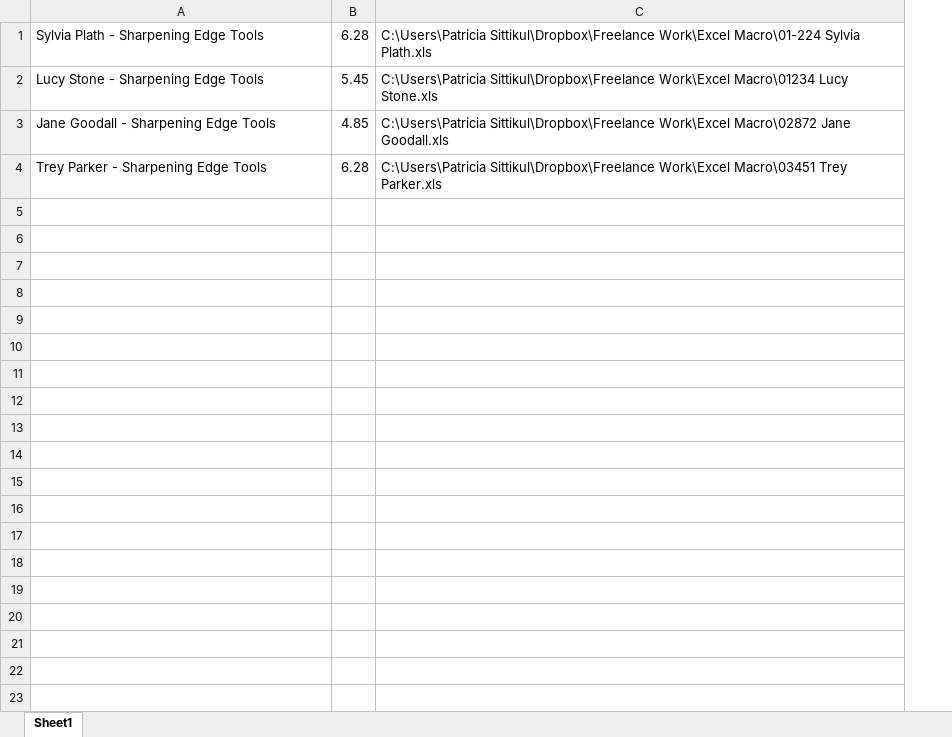
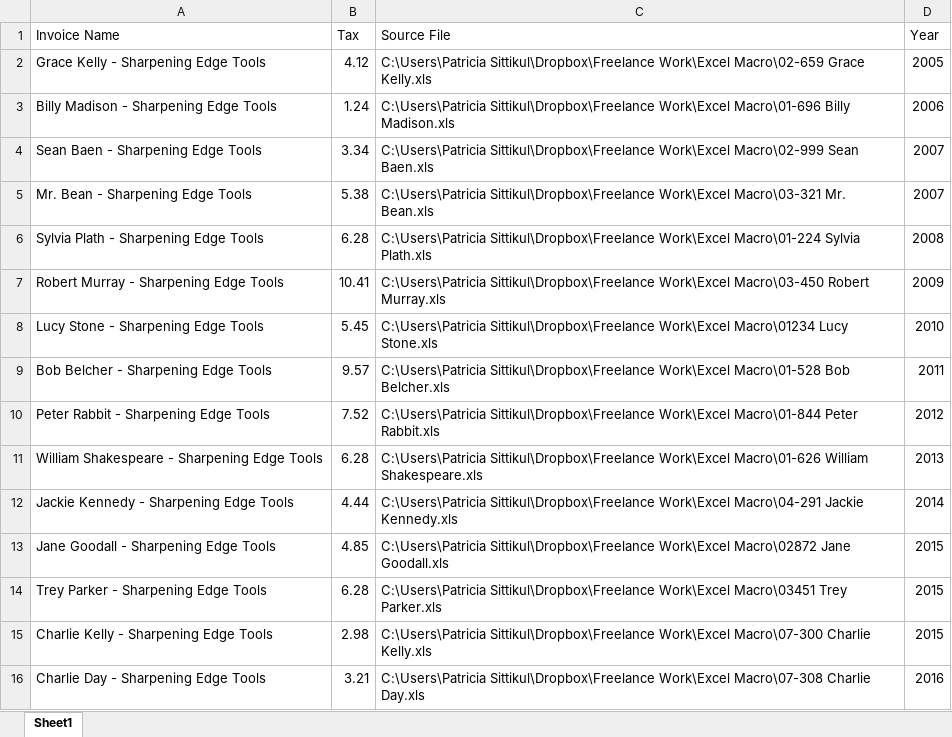
Before and after one commit to psittikul/sidework, an Excel workbook: Macro.xlsm, sheet Sheet1, drawn as a sheet; values as stored, in another font and other column widths than the file's, no borders; charts and pictures not drawn; addresses are those after the commit; the diff names each change by its address in the sheet, - before the commit and + after, or states it on an @@ line.

Commit message:
4.25.2017 9:54 p.m.: Adding macro code with results per year file creation and population

```diff
--- a/Macro.xlsm (sheet Sheet1)
+++ b/Macro.xlsm (sheet Sheet1)
+column D, row 6: 2008; row 8: 2010; rows 13-14: 2015 | 2015
+row 1: Invoice Name | Tax | Source File | Year
+row 2: Grace Kelly - Sharpening Edge Tools | 4.12 | C:\Users\Patricia Sittikul\Dropbox\Freelance Work\Excel Macro\02-659 Grace Kelly.xls | 2005
+row 3: Billy Madison - Sharpening Edge Tools | 1.24 | C:\Users\Patricia Sittikul\Dropbox\Freelance Work\Excel Macro\01-696 Billy Madison.xls | 2006
+row 4: Sean Baen - Sharpening Edge Tools | 3.34 | C:\Users\Patricia Sittikul\Dropbox\Freelance Work\Excel Macro\02-999 Sean Baen.xls | 2007
+row 5: Mr. Bean - Sharpening Edge Tools | 5.38 | C:\Users\Patricia Sittikul\Dropbox\Freelance Work\Excel Macro\03-321 Mr. Bean.xls | 2007
+row 7: Robert Murray - Sharpening Edge Tools | 10.41 | C:\Users\Patricia Sittikul\Dropbox\Freelance Work\Excel Macro\03-450 Robert Murray.xls | 2009
+row 9: Bob Belcher - Sharpening Edge Tools | 9.57 | C:\Users\Patricia Sittikul\Dropbox\Freelance Work\Excel Macro\01-528 Bob Belcher.xls | 2011
+row 10: Peter Rabbit - Sharpening Edge Tools | 7.52 | C:\Users\Patricia Sittikul\Dropbox\Freelance Work\Excel Macro\01-844 Peter Rabbit.xls | 2012
+row 11: William Shakespeare - Sharpening Edge Tools | 6.28 | C:\Users\Patricia Sittikul\Dropbox\Freelance Work\Excel Macro\01-626 William Shakespeare.xls | 2013
+row 12: Jackie Kennedy - Sharpening Edge Tools | 4.44 | C:\Users\Patricia Sittikul\Dropbox\Freelance Work\Excel Macro\04-291 Jackie Kennedy.xls | 2014
+row 15: Charlie Kelly - Sharpening Edge Tools | 2.98 | C:\Users\Patricia Sittikul\Dropbox\Freelance Work\Excel Macro\07-300 Charlie Kelly.xls | 2015
+row 16: Charlie Day - Sharpening Edge Tools | 3.21 | C:\Users\Patricia Sittikul\Dropbox\Freelance Work\Excel Macro\07-308 Charlie Day.xls | 2016
```
Also changed, not shown: 12 other files.
